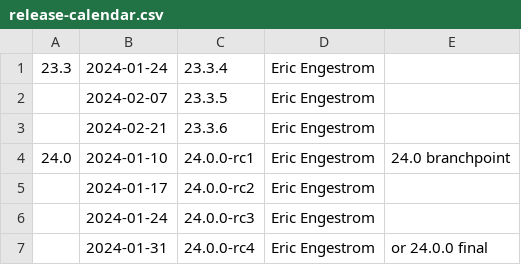
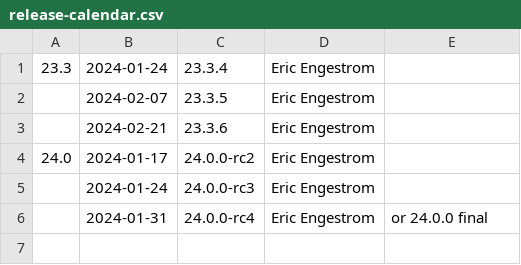
Before and after one commit to joshuaswarren/mesa-1, a CSV file: docs/release-calendar.csv, drawn as a sheet.

Commit message:
docs: update calendar for 24.0.0-rc1
Part-of: <https://gitlab.freedesktop.org/mesa/mesa/-/merge_requests/27004>

```diff
--- a/docs/release-calendar.csv
+++ b/docs/release-calendar.csv
@@ -3,4 +3,3 @@
 ,2024-02-21,23.3.6,Eric Engestrom
-24.0,2024-01-10,24.0.0-rc1,Eric Engestrom,24.0 branchpoint
-,2024-01-17,24.0.0-rc2,Eric Engestrom
+24.0,2024-01-17,24.0.0-rc2,Eric Engestrom
 ,2024-01-24,24.0.0-rc3,Eric Engestrom
```
